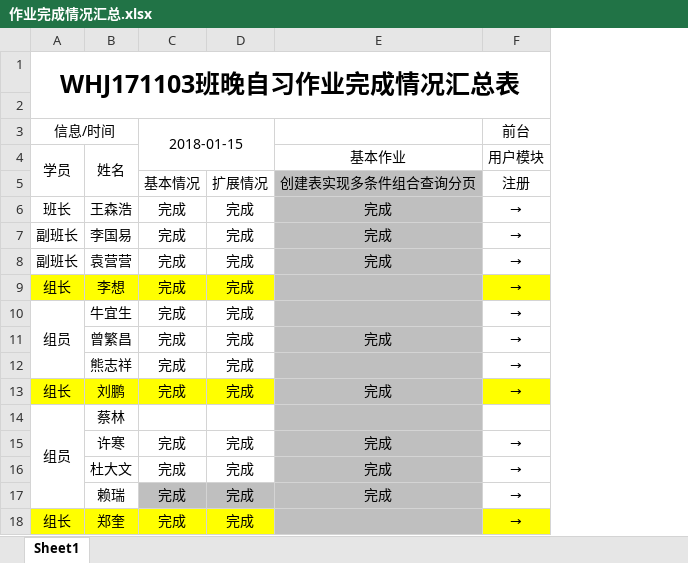
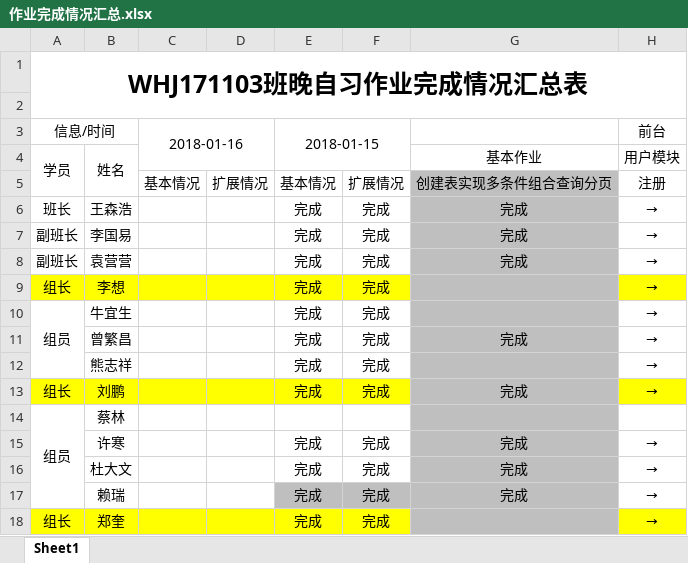
Before and after one commit to Larry21gram/BJT, an Excel workbook: 作业完成情况汇总.xlsx, sheet Sheet1, drawn as a sheet; only a part is shown; values as stored, in another font and other column widths than the file's, no borders; the diff names each change by its address in the sheet, - before the commit and + after, or states it on an @@ line.

Commit message:
更新表格
2018年1月16日21:26:22

```diff
--- a/作业完成情况汇总.xlsx (sheet Sheet1)
+++ b/作业完成情况汇总.xlsx (sheet Sheet1)
+column C (基本情况), row 3: 2018-01-16
+column D (扩展情况), empty
```
